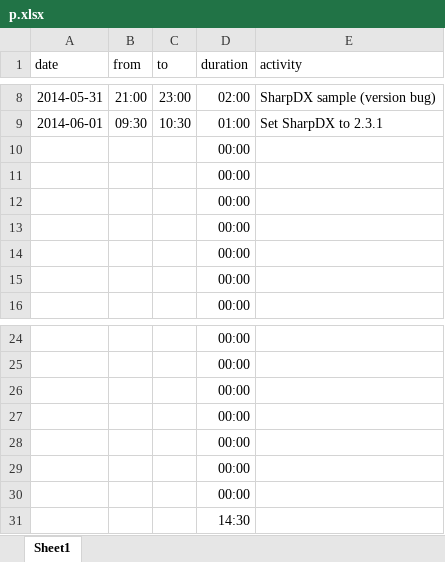
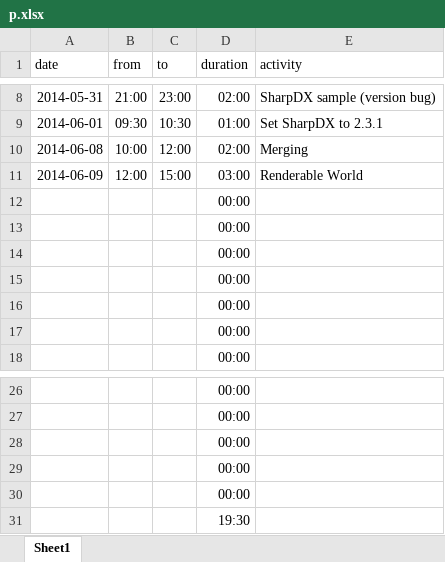
Before and after one commit to bernhardmgruber/soleap, an Excel workbook: doc/timelog/p.xlsx, sheet Sheet1, drawn as a sheet; only a part is shown, gaps mark what is left out; values as stored, in another font and other column widths than the file's, no borders; removed rows and columns are numbered as before the commit, all else as after; the diff names each change by its address in the sheet, - before the commit and + after, or states it on an @@ line.

Commit message:
updated timelog

```diff
--- a/doc/timelog/p.xlsx (sheet Sheet1)
+++ b/doc/timelog/p.xlsx (sheet Sheet1)
+row 10: 2014-06-08 | 10:00 | 12:00 | 02:00 | Merging
+row 11: 2014-06-09 | 12:00 | 15:00 | 03:00 | Renderable World
-D31 (duration): 00:00
+D31 (duration): 19:30
-row 30:  |  |  | 00:00
-row 31:  |  |  | 14:30
```
Also changed, not shown: formulas that keep their value.
